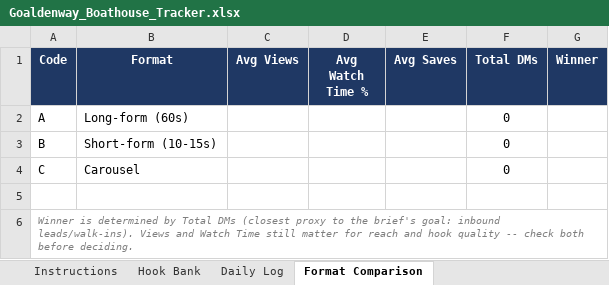
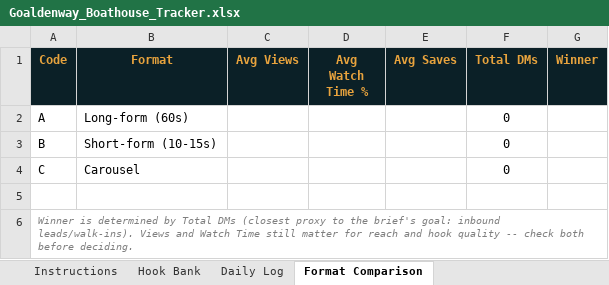
Before and after one commit to aytrunks/Goaldenway, an Excel workbook: campaign/Goaldenway_Boathouse_Tracker.xlsx, sheet Format Comparison, drawn as a sheet; values as stored, in another font and other column widths than the file's, no borders; conditional formats not drawn; the diff names each change by its address in the sheet, - before the commit and + after, or states it on an @@ line.

```diff
--- a/campaign/Goaldenway_Boathouse_Tracker.xlsx (sheet Format Comparison)
+++ b/campaign/Goaldenway_Boathouse_Tracker.xlsx (sheet Format Comparison)
@@ A1:G1 fill: #1F3864 → #0B2027, text colour: #FFFFFF → #E8A33D @@
```
Also changed, not shown: sheet Hook Bank, sheet Daily Log, sheet Instructions, formulas that keep their value, 2 other files.
